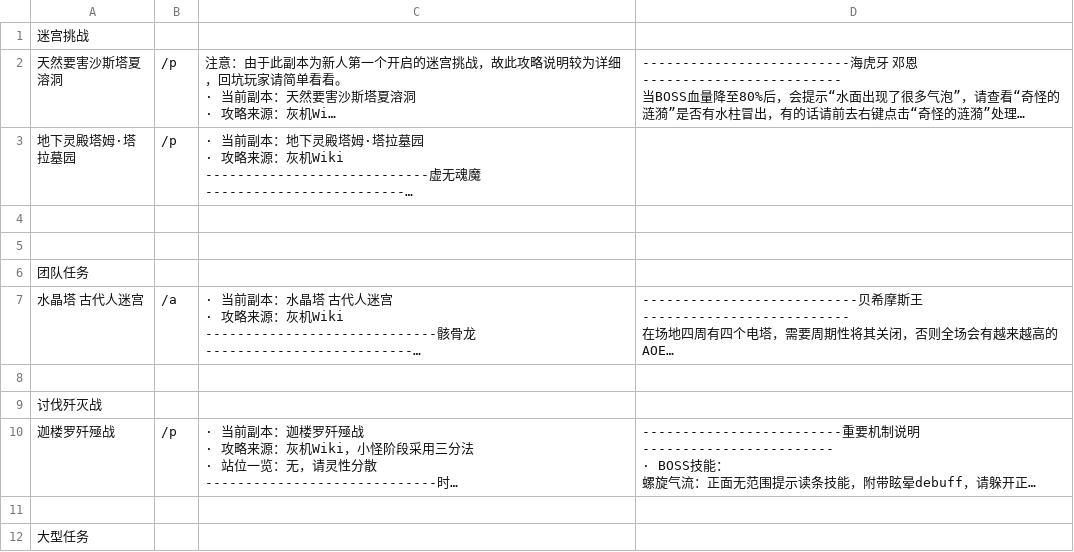
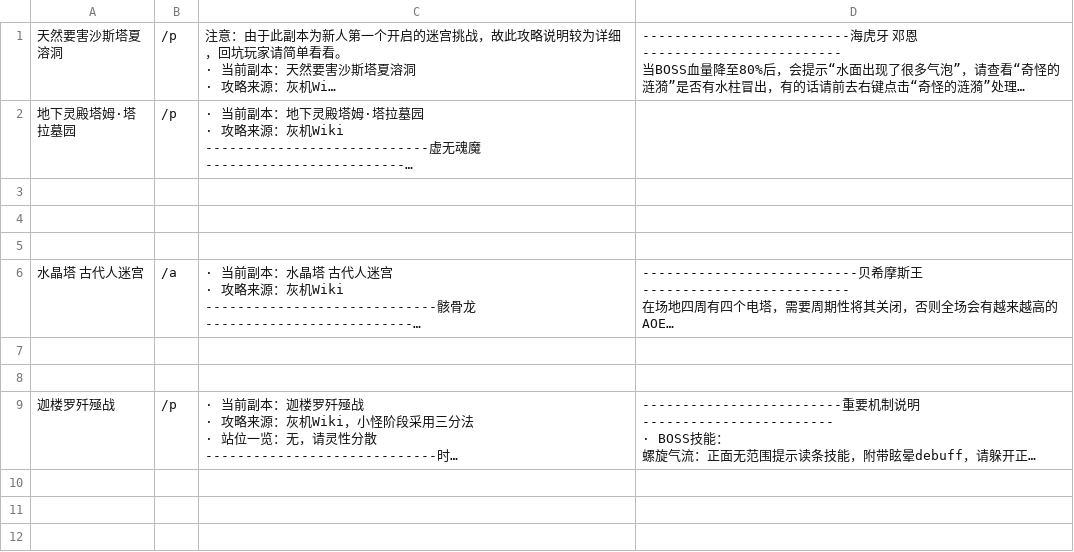
Before and after one commit to EPCN-fla/FFXIV-Mentor-Duty-Roulette-Helper, a CSV file: Triggernometry/Tutorial-Marcos.csv, drawn as a sheet; long unchanged cells end in …; removed rows and columns are numbered as before the commit, all else as after; the diff names each change by its address in the sheet, - before the commit and + after, or states it on an @@ line.

Commit message:
Update Tutorial-Marcos.csv

```diff
--- a/Triggernometry/Tutorial-Marcos.csv
+++ b/Triggernometry/Tutorial-Marcos.csv
-row 1: 迷宫挑战
-A5: 团队任务
+A5: (empty)
-A8: 讨伐歼灭战
+A8: (empty)
-row 11: (empty)
-row 12: 大型任务
```
